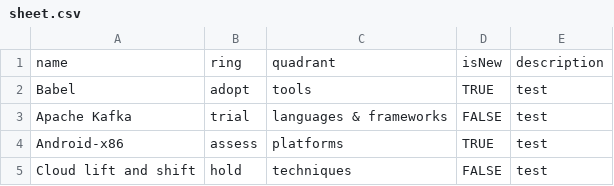
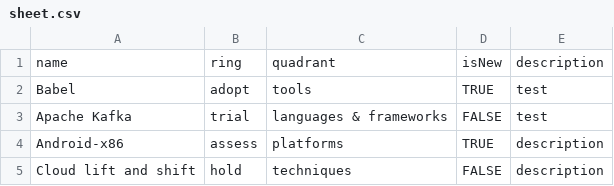
Before and after one commit to thoughtworks/build-your-own-radar, a CSV file: spec/end_to_end_tests/resources/sheet.csv, drawn as a sheet.

Commit message:
[Devansh/Aniket] Update test files

```diff
--- a/spec/end_to_end_tests/resources/sheet.csv
+++ b/spec/end_to_end_tests/resources/sheet.csv
@@ -3,3 +3,3 @@ Babel,adopt,tools,TRUE,test
 Apache Kafka,trial,languages & frameworks,FALSE,test
-Android-x86,assess,platforms,TRUE,test
-Cloud lift and shift,hold,techniques,FALSE,test
+Android-x86,assess,platforms,TRUE,description
+Cloud lift and shift,hold,techniques,FALSE,description
```
Also changed, not shown: 1 other file.
